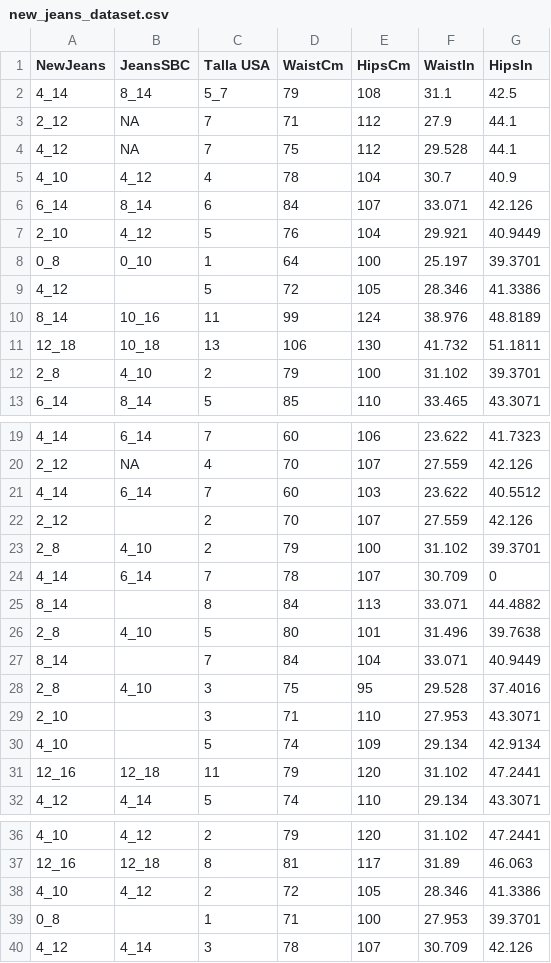
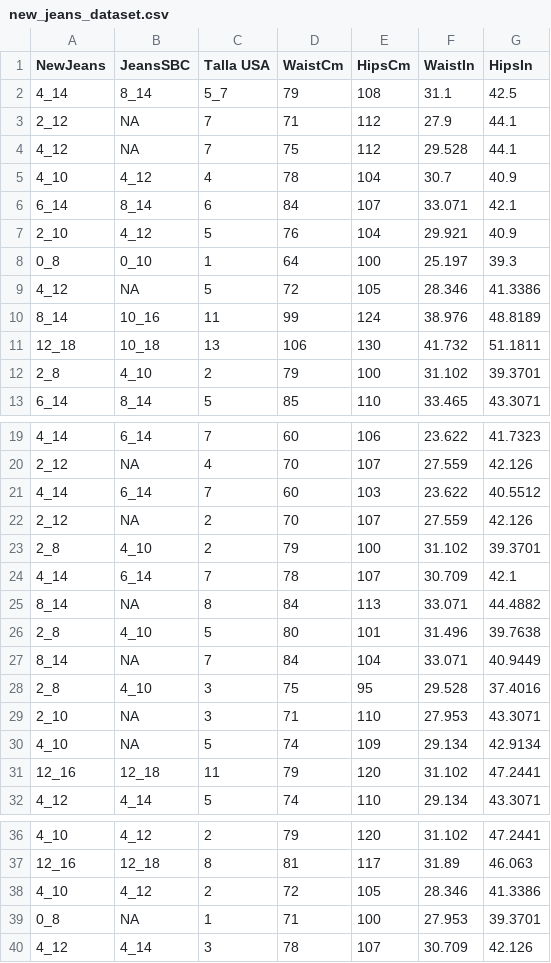
Before and after one commit to Sol-Beauty/new-calculator, a CSV file: app/new_jeans_dataset.csv, drawn as a sheet; only a part is shown, gaps mark what is left out.

```diff
--- a/app/new_jeans_dataset.csv
+++ b/app/new_jeans_dataset.csv
@@ -5,6 +5,6 @@ NewJeans,JeansSBC,Talla USA,WaistCm,HipsCm,WaistIn,HipsIn
 4_10,4_12,4,78,104,30.7,40.9
-6_14,8_14,6,84,107,33.071,42.126
-2_10,4_12,5,76,104,29.921,40.9449
-0_8,0_10,1,64,100,25.197,39.3701
-4_12,,5,72,105,28.346,41.3386
+6_14,8_14,6,84,107,33.071,42.1
+2_10,4_12,5,76,104,29.921,40.9
+0_8,0_10,1,64,100,25.197,39.3
+4_12,NA,5,72,105,28.346,41.3386
 8_14,10_16,11,99,124,38.976,48.8189
@@ -21,11 +21,11 @@ NewJeans,JeansSBC,Talla USA,WaistCm,HipsCm,WaistIn,HipsIn
 4_14,6_14,7,60,103,23.622,40.5512
-2_12,,2,70,107,27.559,42.126
+2_12,NA,2,70,107,27.559,42.126
 2_8,4_10,2,79,100,31.102,39.3701
-4_14,6_14,7,78,107,30.709,0
-8_14,,8,84,113,33.071,44.4882
+4_14,6_14,7,78,107,30.709,42.1
+8_14,NA,8,84,113,33.071,44.4882
 2_8,4_10,5,80,101,31.496,39.7638
-8_14,,7,84,104,33.071,40.9449
+8_14,NA,7,84,104,33.071,40.9449
 2_8,4_10,3,75,95,29.528,37.4016
-2_10,,3,71,110,27.953,43.3071
-4_10,,5,74,109,29.134,42.9134
+2_10,NA,3,71,110,27.953,43.3071
+4_10,NA,5,74,109,29.134,42.9134
 12_16,12_18,11,79,120,31.102,47.2441
@@ -38,3 +38,3 @@ NewJeans,JeansSBC,Talla USA,WaistCm,HipsCm,WaistIn,HipsIn
 4_10,4_12,2,72,105,28.346,41.3386
-0_8,,1,71,100,27.953,39.3701
+0_8,NA,1,71,100,27.953,39.3701
 4_12,4_14,3,78,107,30.709,42.126
```
Also changed, not shown: 2 other files.
